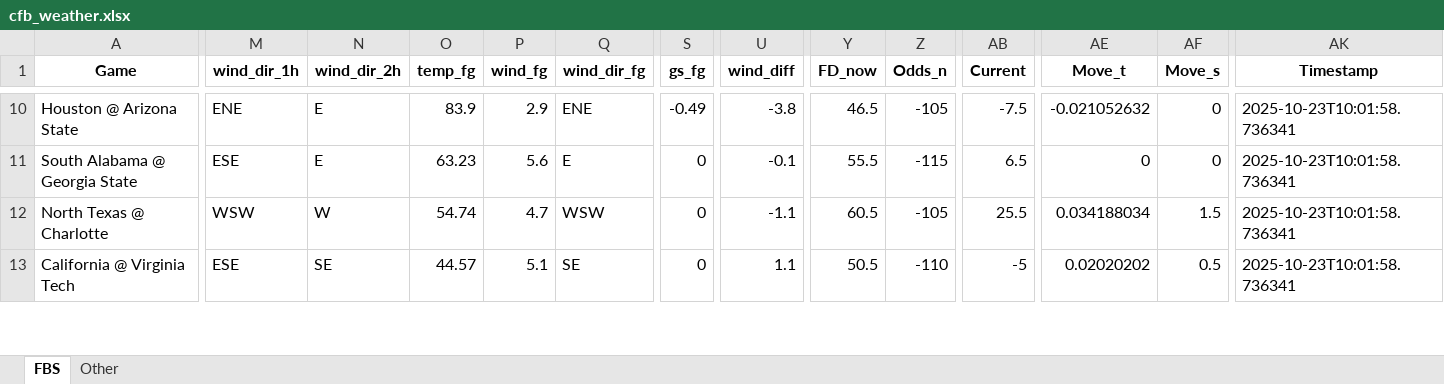
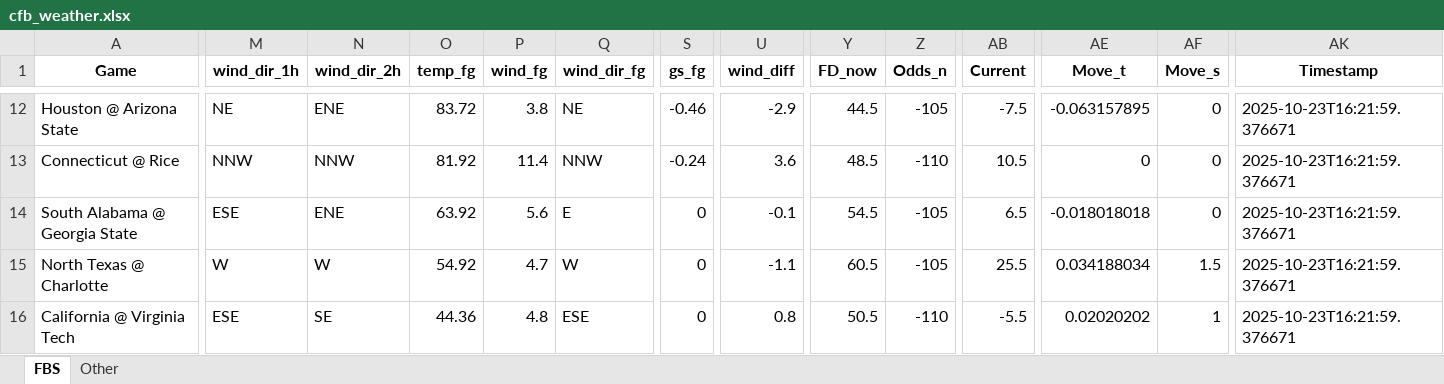
Before and after one commit to mslade50/football_weather, an Excel workbook: cfb_weather.xlsx, sheet FBS, drawn as a sheet; only a part is shown, gaps mark what is left out; values as stored, in another font and other column widths than the file's, no borders; addresses are those after the commit; rows hold the shown columns only; the diff covers the shown part only; the diff names each change by its address in the sheet, - before the commit and + after, or states it on an @@ line.

Commit message:
Update cfb_weather.xlsx with Timestamp 2025-10-23T16:21:59.376671

```diff
--- a/cfb_weather.xlsx (sheet FBS)
+++ b/cfb_weather.xlsx (sheet FBS)
-M12 (wind_dir_1h): ENE
+M12 (wind_dir_1h): NE
-N12 (wind_dir_2h): E
+N12 (wind_dir_2h): ENE
-O12 (temp_fg): 83.9
+O12 (temp_fg): 83.72
-P12 (wind_fg): 2.9
+P12 (wind_fg): 3.8
-Q12 (wind_dir_fg): ENE
+Q12 (wind_dir_fg): NE
-S12 (gs_fg): -0.49
+S12 (gs_fg): -0.46
-U12 (wind_diff): -3.8
+U12 (wind_diff): -2.9
-Y12 (FD_now): 46.5
+Y12 (FD_now): 44.5
-AE12 (Move_t): -0.021052632
+AE12 (Move_t): -0.063157895
-AK12 (Timestamp): 2025-10-23T10:01:58.736341
+AK12 (Timestamp): 2025-10-23T16:21:59.376671
+row 13: Connecticut @ Rice | NNW | NNW | 81.92 | 11.4 | NNW | -0.24 | 3.6 | 48.5 | -110 | 10.5 | 0 | 0 | 2025-10-23T16:21:59.376671
-N14 (wind_dir_2h): E
+N14 (wind_dir_2h): ENE
-O14 (temp_fg): 63.23
+O14 (temp_fg): 63.92
-Y14 (FD_now): 55.5
+Y14 (FD_now): 54.5
-Z14 (Odds_n): -115
+Z14 (Odds_n): -105
-AE14 (Move_t): 0
+AE14 (Move_t): -0.018018018
-AK14:AK16 (Timestamp): 2025-10-23T10:01:58.736341
+AK14:AK16 (Timestamp): 2025-10-23T16:21:59.376671
-M15 (wind_dir_1h): WSW
+M15 (wind_dir_1h): W
-O15 (temp_fg): 54.74
+O15 (temp_fg): 54.92
-Q15 (wind_dir_fg): WSW
+Q15 (wind_dir_fg): W
-O16 (temp_fg): 44.57
+O16 (temp_fg): 44.36
-P16 (wind_fg): 5.1
+P16 (wind_fg): 4.8
-Q16 (wind_dir_fg): SE
+Q16 (wind_dir_fg): ESE
-U16 (wind_diff): 1.1
+U16 (wind_diff): 0.8
-AB16 (Current): -5
+AB16 (Current): -5.5
-AF16 (Move_s): 0.5
+AF16 (Move_s): 1
```
Also changed, not shown: 8 added rows, 9 removed rows and 260 edited cells elsewhere in this sheet, sheet Other.
